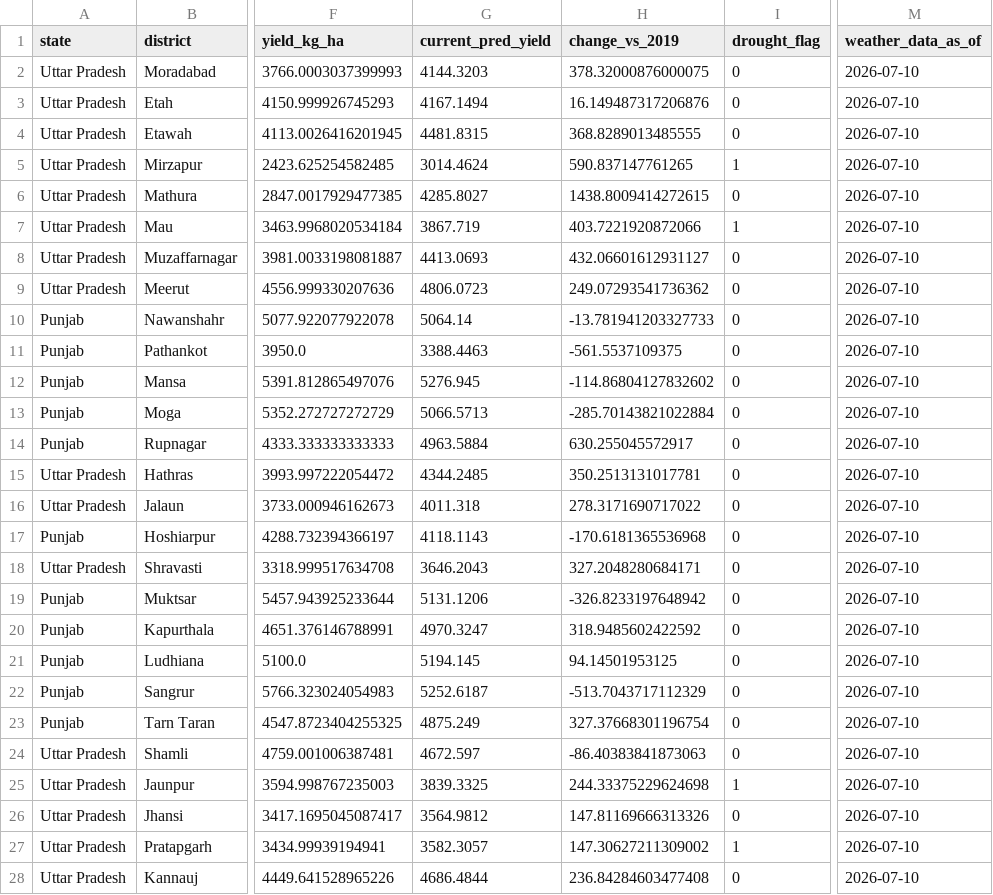
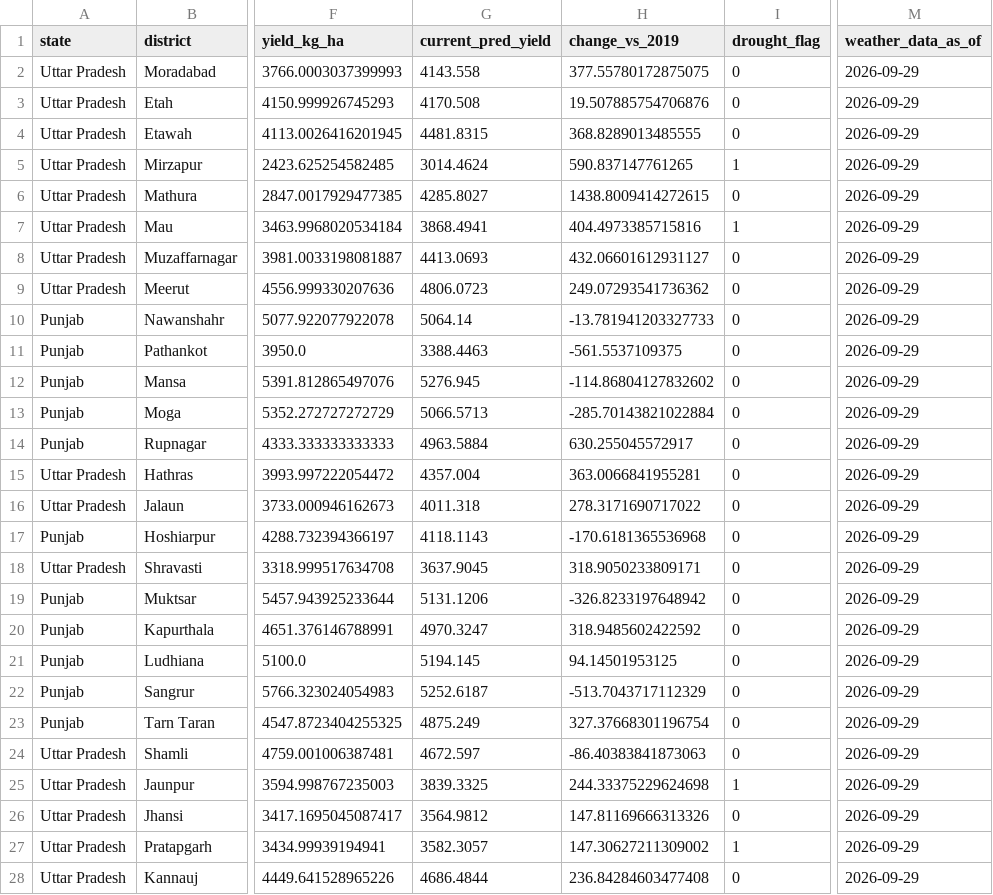
Before and after one commit to Kunal2005jan15/NAIP, a CSV file: outputs/metrics/current_predictions_2026.csv, drawn as a sheet; only a part is shown, gaps mark what is left out; the diff covers the shown part only; the diff names each change by its address in the sheet, - before the commit and + after, or states it on an @@ line.

```diff
--- a/outputs/metrics/current_predictions_2026.csv
+++ b/outputs/metrics/current_predictions_2026.csv
-G2 (current_pred_yield): 4144.3203
+G2 (current_pred_yield): 4143.558
-H2 (change_vs_2019): 378.32000876000075
+H2 (change_vs_2019): 377.55780172875075
-M2:M28 (weather_data_as_of): 2026-07-10
+M2:M28 (weather_data_as_of): 2026-09-29
-G3 (current_pred_yield): 4167.1494
+G3 (current_pred_yield): 4170.508
-H3 (change_vs_2019): 16.149487317206876
+H3 (change_vs_2019): 19.507885754706876
-G7 (current_pred_yield): 3867.719
+G7 (current_pred_yield): 3868.4941
-H7 (change_vs_2019): 403.7221920872066
+H7 (change_vs_2019): 404.4973385715816
-G15 (current_pred_yield): 4344.2485
+G15 (current_pred_yield): 4357.004
-H15 (change_vs_2019): 350.2513131017781
+H15 (change_vs_2019): 363.0066841955281
-G18 (current_pred_yield): 3646.2043
+G18 (current_pred_yield): 3637.9045
-H18 (change_vs_2019): 327.2048280684171
+H18 (change_vs_2019): 318.9050233809171
```
Also changed, not shown: 127 edited cells elsewhere in this file, outputs/metrics/district_watch_feed.csv.
